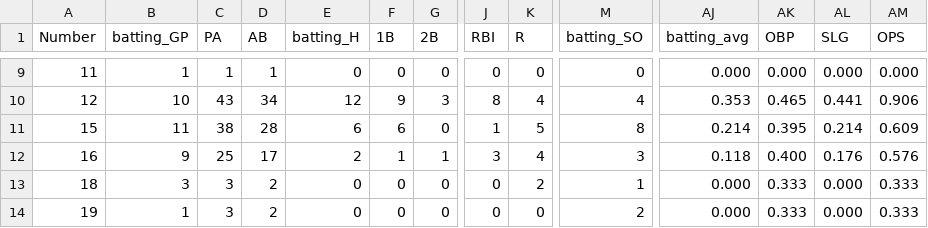
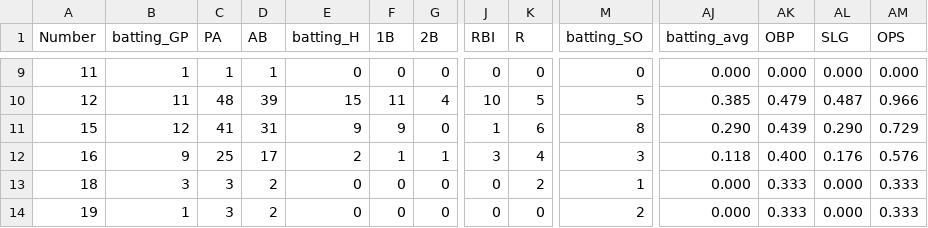
Before and after one commit to jackpuncochar/hamelhawks, a CSV file: cleaned_stats_2026.csv, drawn as a sheet; only a part is shown, gaps mark what is left out; the diff covers the shown part only; the diff names each change by its address in the sheet, - before the commit and + after, or states it on an @@ line.

```diff
--- a/cleaned_stats_2026.csv
+++ b/cleaned_stats_2026.csv
-B10 (batting_GP): 10
+B10 (batting_GP): 11
-C10 (PA): 43
+C10 (PA): 48
-D10 (AB): 34
+D10 (AB): 39
-E10 (batting_H): 12
+E10 (batting_H): 15
-F10 (1B): 9
+F10 (1B): 11
-G10 (2B): 3
+G10 (2B): 4
-J10 (RBI): 8
+J10 (RBI): 10
-K10 (R): 4
+K10 (R): 5
-M10 (batting_SO): 4
+M10 (batting_SO): 5
-AJ10 (batting_avg): 0.353
+AJ10 (batting_avg): 0.385
-AK10 (OBP): 0.465
+AK10 (OBP): 0.479
-AL10 (SLG): 0.441
+AL10 (SLG): 0.487
-AM10 (OPS): 0.906
+AM10 (OPS): 0.966
-B11 (batting_GP): 11
+B11 (batting_GP): 12
-C11 (PA): 38
+C11 (PA): 41
-D11 (AB): 28
+D11 (AB): 31
-E11 (batting_H): 6
+E11 (batting_H): 9
-F11 (1B): 6
+F11 (1B): 9
-K11 (R): 5
+K11 (R): 6
-AJ11 (batting_avg): 0.214
+AJ11 (batting_avg): 0.290
-AK11 (OBP): 0.395
+AK11 (OBP): 0.439
-AL11 (SLG): 0.214
+AL11 (SLG): 0.290
-AM11 (OPS): 0.609
+AM11 (OPS): 0.729
```
Also changed, not shown: 131 edited cells elsewhere in this file, 13 other files.
